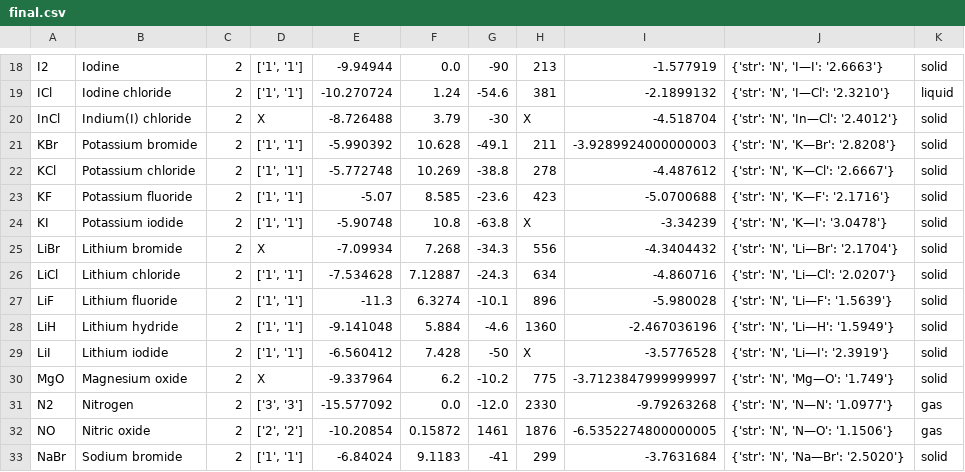
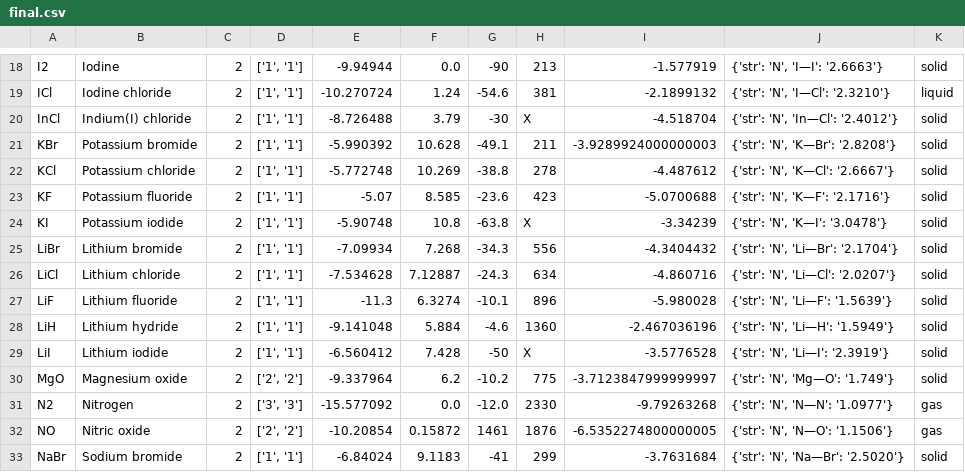
Before and after one commit to saekiamae/Project-Gorny, a CSV file: CRC READY/final.csv, drawn as a sheet; only a part is shown, gaps mark what is left out; the diff covers the shown part only.

```diff
--- a/CRC READY/final.csv
+++ b/CRC READY/final.csv
@@ -19,3 +19,3 @@ I2,Iodine,2,"['1', '1']",-9.94944,0.0,-90,213,-1.577919,"{'str': 'N', 'I—I': '
 ICl,Iodine chloride,2,"['1', '1']",-10.270724,1.24,-54.6,381,-2.1899132,"{'str': 'N', 'I—Cl': '2.3210'}",liquid
-InCl,Indium(I) chloride,2,X,-8.726488,3.79,-30,X,-4.518704,"{'str': 'N', 'In—Cl': '2.4012'}",solid
+InCl,Indium(I) chloride,2,"['1', '1']",-8.726488,3.79,-30,X,-4.518704,"{'str': 'N', 'In—Cl': '2.4012'}",solid
 KBr,Potassium bromide,2,"['1', '1']",-5.990392,10.628,-49.1,211,-3.9289924000000003,"{'str': 'N', 'K—Br': '2.8208'}",solid
@@ -24,3 +24,3 @@ KF,Potassium fluoride,2,"['1', '1']",-5.07,8.585,-23.6,423,-5.0700688,"{'str': '
 KI,Potassium iodide,2,"['1', '1']",-5.90748,10.8,-63.8,X,-3.34239,"{'str': 'N', 'K—I': '3.0478'}",solid
-LiBr,Lithium bromide,2,X,-7.09934,7.268,-34.3,556,-4.3404432,"{'str': 'N', 'Li—Br': '2.1704'}",solid
+LiBr,Lithium bromide,2,"['1', '1']",-7.09934,7.268,-34.3,556,-4.3404432,"{'str': 'N', 'Li—Br': '2.1704'}",solid
 LiCl,Lithium chloride,2,"['1', '1']",-7.534628,7.12887,-24.3,634,-4.860716,"{'str': 'N', 'Li—Cl': '2.0207'}",solid
@@ -29,3 +29,3 @@ LiH,Lithium hydride,2,"['1', '1']",-9.141048,5.884,-4.6,1360,-2.467036196,"{'str
 LiI,Lithium iodide,2,"['1', '1']",-6.560412,7.428,-50,X,-3.5776528,"{'str': 'N', 'Li—I': '2.3919'}",solid
-MgO,Magnesium oxide,2,X,-9.337964,6.2,-10.2,775,-3.7123847999999997,"{'str': 'N', 'Mg—O': '1.749'}",solid
+MgO,Magnesium oxide,2,"['2', '2']",-9.337964,6.2,-10.2,775,-3.7123847999999997,"{'str': 'N', 'Mg—O': '1.749'}",solid
 N2,Nitrogen,2,"['3', '3']",-15.577092,0.0,-12.0,2330,-9.79263268,"{'str': 'N', 'N—N': '1.0977'}",gas
```
Also changed, not shown: 14 edited cells elsewhere in this file, Mathematica Works/Molecules v5/final.csv, 9 other files.
